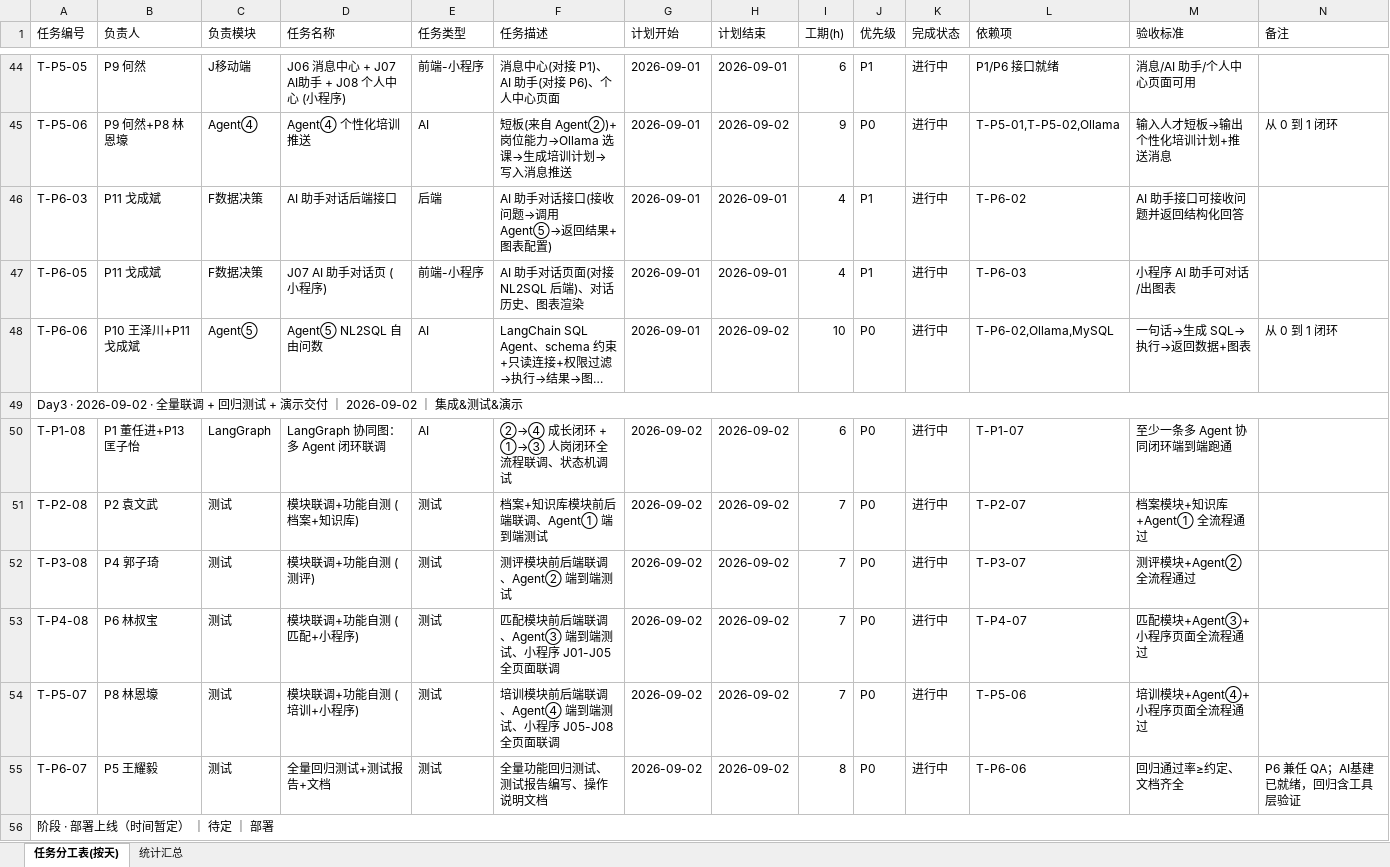
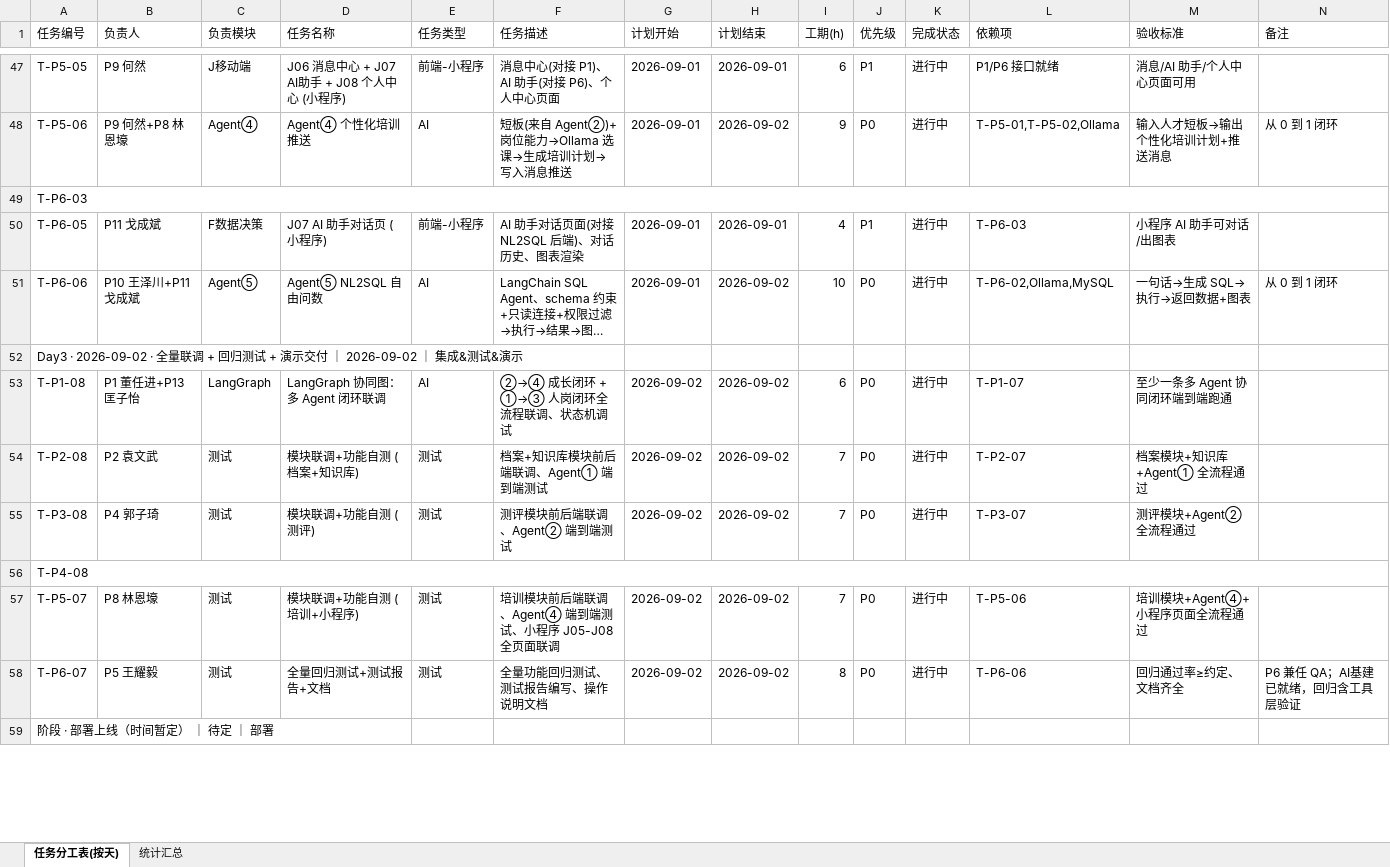
Before and after one commit to 2691240500guo-crypto/AI--, an Excel workbook: docs/03-项目分工计划表.xlsx, sheet 任务分工表(按天), drawn as a sheet; only a part is shown, gaps mark what is left out; long unchanged cells end in …; values as stored, in another font and other column widths than the file's, no cell formats; removed rows and columns are numbered as before the commit, all else as after; the diff covers the shown part only; the diff names each change by its address in the sheet, - before the commit and + after, or states it on an @@ line.

```diff
--- a/docs/03-项目分工计划表.xlsx (sheet 任务分工表(按天))
+++ b/docs/03-项目分工计划表.xlsx (sheet 任务分工表(按天))
+A49:N49 merged
-B49 (负责人): P11 戈成斌
+B49 (负责人): (empty)
-C49 (负责模块): F数据决策
+C49 (负责模块): (empty)
-D49 (任务名称): AI 助手对话后端接口
+D49 (任务名称): (empty)
-E49 (任务类型): 后端
+E49 (任务类型): (empty)
-F49 (任务描述): AI 助手对话接口(接收问题→调用 Agent⑤→返回结果+图表配置)
+F49 (任务描述): (empty)
-G49 (计划开始): 2026-09-01
+G49 (计划开始): (empty)
-H49 (计划结束): 2026-09-01
+H49 (计划结束): (empty)
-I49 (工期(h)): 4
+I49 (工期(h)): (empty)
-J49 (优先级): P1
+J49 (优先级): (empty)
-K49 (完成状态): 进行中
+K49 (完成状态): (empty)
-L49 (依赖项): T-P6-02
+L49 (依赖项): (empty)
-M49 (验收标准): AI 助手接口可接收问题并返回结构化回答
+M49 (验收标准): (empty)
-A49:N49 merged
+A56:N56 merged
-B56 (负责人): P6 林叔宝
+B56 (负责人): (empty)
-C56 (负责模块): 测试
+C56 (负责模块): (empty)
-D56 (任务名称): 模块联调+功能自测 (匹配+小程序)
+D56 (任务名称): (empty)
-E56 (任务类型): 测试
+E56 (任务类型): (empty)
-F56 (任务描述): 匹配模块前后端联调、Agent③ 端到端测试、小程序 J01-J05 全页面联调
+F56 (任务描述): (empty)
-G56 (计划开始): 2026-09-02
+G56 (计划开始): (empty)
-H56 (计划结束): 2026-09-02
+H56 (计划结束): (empty)
-I56 (工期(h)): 7
+I56 (工期(h)): (empty)
-J56 (优先级): P0
+J56 (优先级): (empty)
-K56 (完成状态): 进行中
+K56 (完成状态): (empty)
-L56 (依赖项): T-P4-07
+L56 (依赖项): (empty)
-M56 (验收标准): 匹配模块+Agent③+小程序页面全流程通过
+M56 (验收标准): (empty)
-A56:N56 merged
```
Also changed, not shown: 3 added rows, 52 edited cells and merged cells elsewhere in this sheet, sheet 统计汇总, cell formats.
